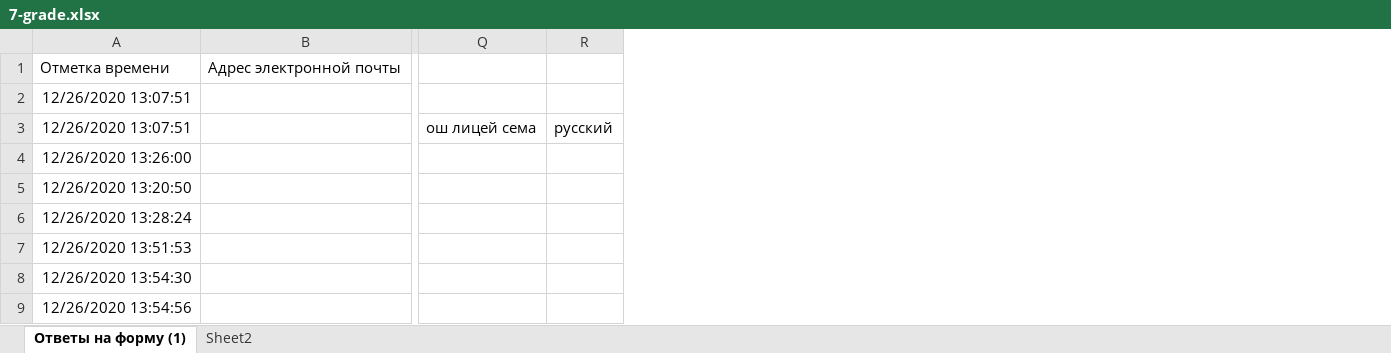
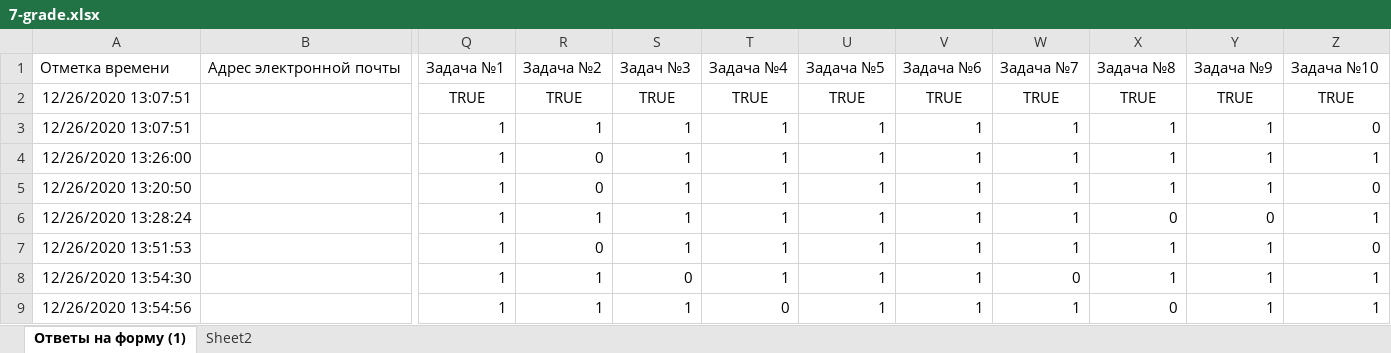
Before and after one commit to adiletmalikov/prob-project, an Excel workbook: data-2020/7-grade.xlsx, sheet Ответы на форму (1), drawn as a sheet; only a part is shown, gaps mark what is left out; values as stored, in another font and other column widths than the file's, no borders; removed rows and columns are numbered as before the commit, all else as after; the diff names each change by its address in the sheet, - before the commit and + after, or states it on an @@ line.

```diff
--- a/data-2020/7-grade.xlsx (sheet Ответы на форму (1))
+++ b/data-2020/7-grade.xlsx (sheet Ответы на форму (1))
-column Q, row 3: ош лицей сема
-column R, row 3: русский
+column Q, rows 1-9: Задача №1 | TRUE | 1 | 1 | 1 | 1 | 1 | 1 | 1
+column R, rows 1-9: Задача №2 | TRUE | 1 | 0 | 0 | 1 | 0 | 1 | 1
+column S, rows 1-9: Задач №3 | TRUE | 1 | 1 | 1 | 1 | 1 | 0 | 1
+column T, rows 1-9: Задача №4 | TRUE | 1 | 1 | 1 | 1 | 1 | 1 | 0
+column U, rows 1-9: Задача №5 | TRUE | 1 | 1 | 1 | 1 | 1 | 1 | 1
+column V, rows 1-9: Задача №6 | TRUE | 1 | 1 | 1 | 1 | 1 | 1 | 1
+column W, rows 1-9: Задача №7 | TRUE | 1 | 1 | 1 | 1 | 1 | 0 | 1
+column X, rows 1-9: Задача №8 | TRUE | 1 | 1 | 1 | 0 | 1 | 1 | 0
+column Y, rows 1-9: Задача №9 | TRUE | 1 | 1 | 1 | 0 | 1 | 1 | 1
+column Z, rows 1-9: Задача №10 | TRUE | 0 | 1 | 0 | 1 | 0 | 1 | 1
```
Also changed, not shown: data-2020/10-grade.xlsx, data-2020/6-grade.xlsx, 2 other files.
